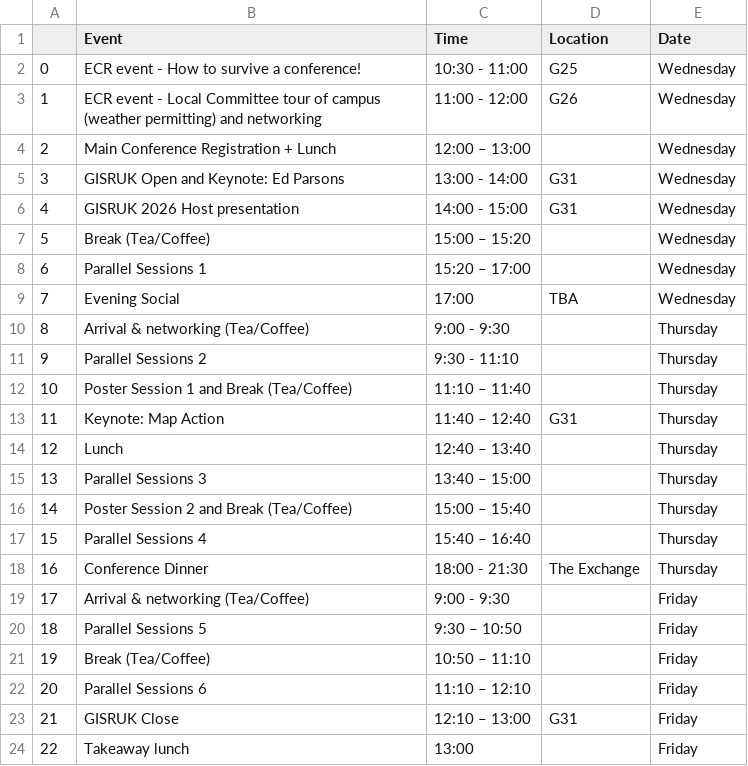
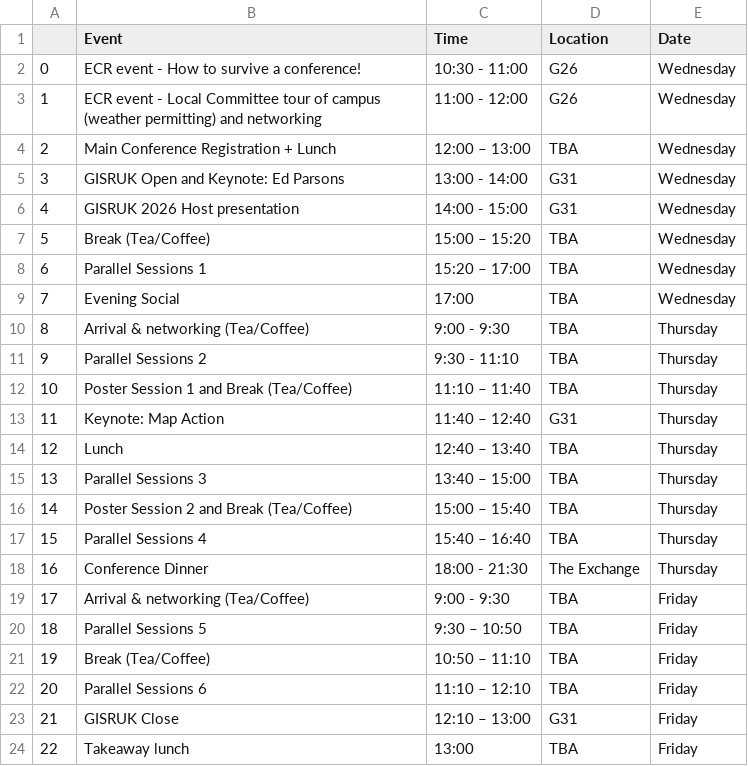
Before and after one commit to Craig-Robson/gisruk2026, a CSV file: program/at_a_glance.csv, drawn as a sheet; the diff names each change by its address in the sheet, - before the commit and + after, or states it on an @@ line.

Commit message:
Update at_a_glance.csv

```diff
--- a/program/at_a_glance.csv
+++ b/program/at_a_glance.csv
-D2 (Location): G25
+D2 (Location): G26
-D4 (Location): (empty)
+D4 (Location): TBA
-D7:D8 (Location): (empty)
+D7:D8 (Location): TBA
-D10:D12 (Location): (empty)
+D10:D12 (Location): TBA
-D14:D17 (Location): (empty)
+D14:D17 (Location): TBA
-D19:D22 (Location): (empty)
+D19:D22 (Location): TBA
-D24 (Location): (empty)
+D24 (Location): TBA
```
